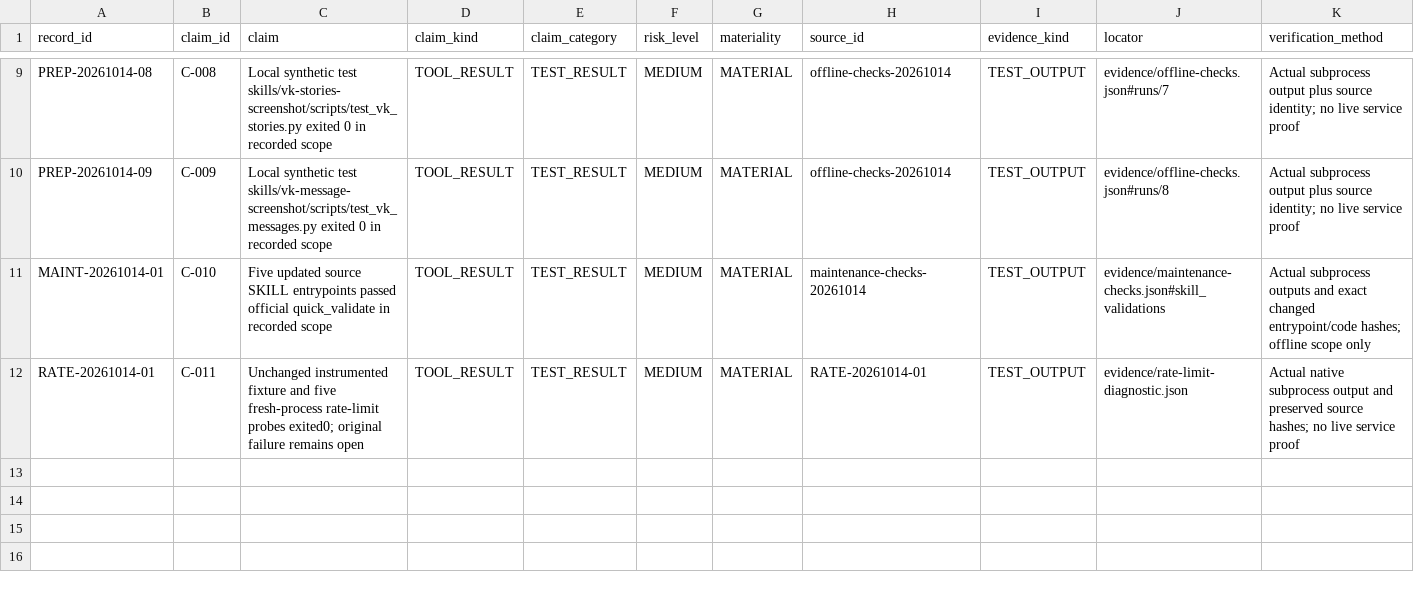
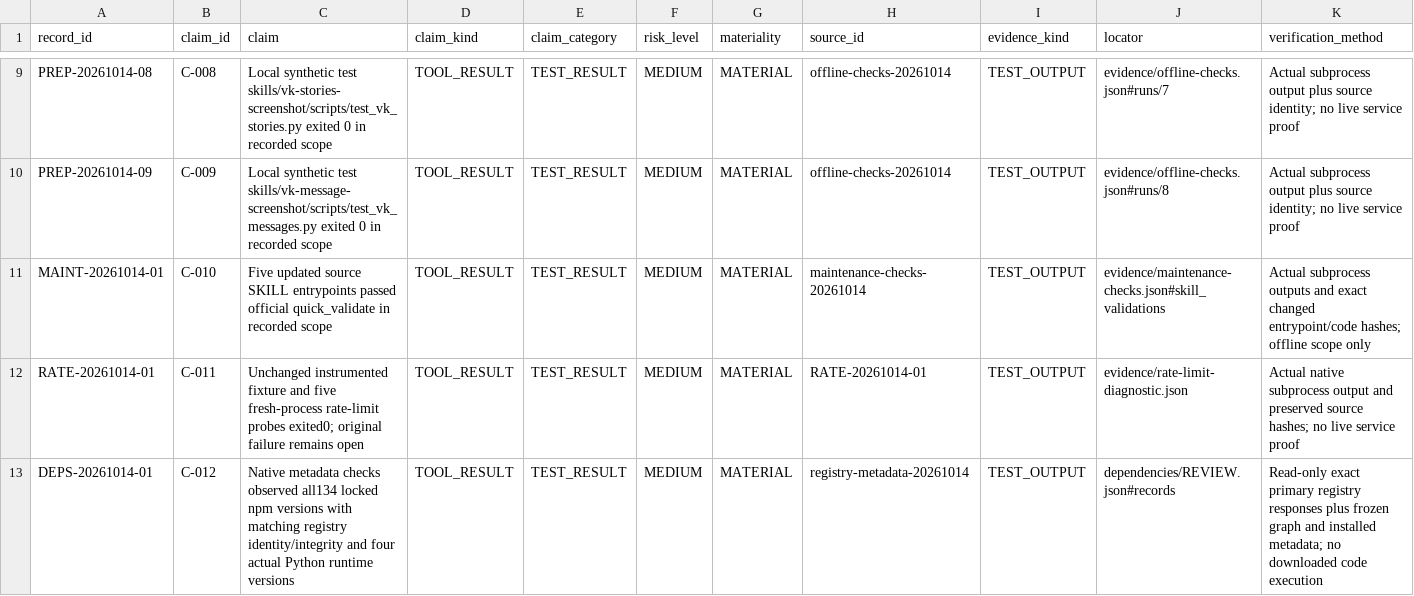
Before and after one commit to nikpanaev/report-kit-skills, a CSV file: AI-CLAIM-LEDGER.csv, drawn as a sheet; only a part is shown, gaps mark what is left out; rows hold the shown columns only; the diff names each change by its address in the sheet, - before the commit and + after, or states it on an @@ line.

Commit message:
docs: record dependency metadata and runtime limits

```diff
--- a/AI-CLAIM-LEDGER.csv
+++ b/AI-CLAIM-LEDGER.csv
+row 13: DEPS-20261014-01 | C-012 | Native metadata checks observed all134 locked npm versions with matching registry identity/integrity and four actual Python runtime versions | TOOL_RESULT | TEST_RESULT | MEDIUM | MATERIAL | registry-metadata-20261014 | TEST_OUTPUT | dependencies/REVIEW.json#records | Read-only exact primary registry responses plus frozen graph and installed metadata; no downloaded code execution
```
Also changed, not shown: 13 other files.
